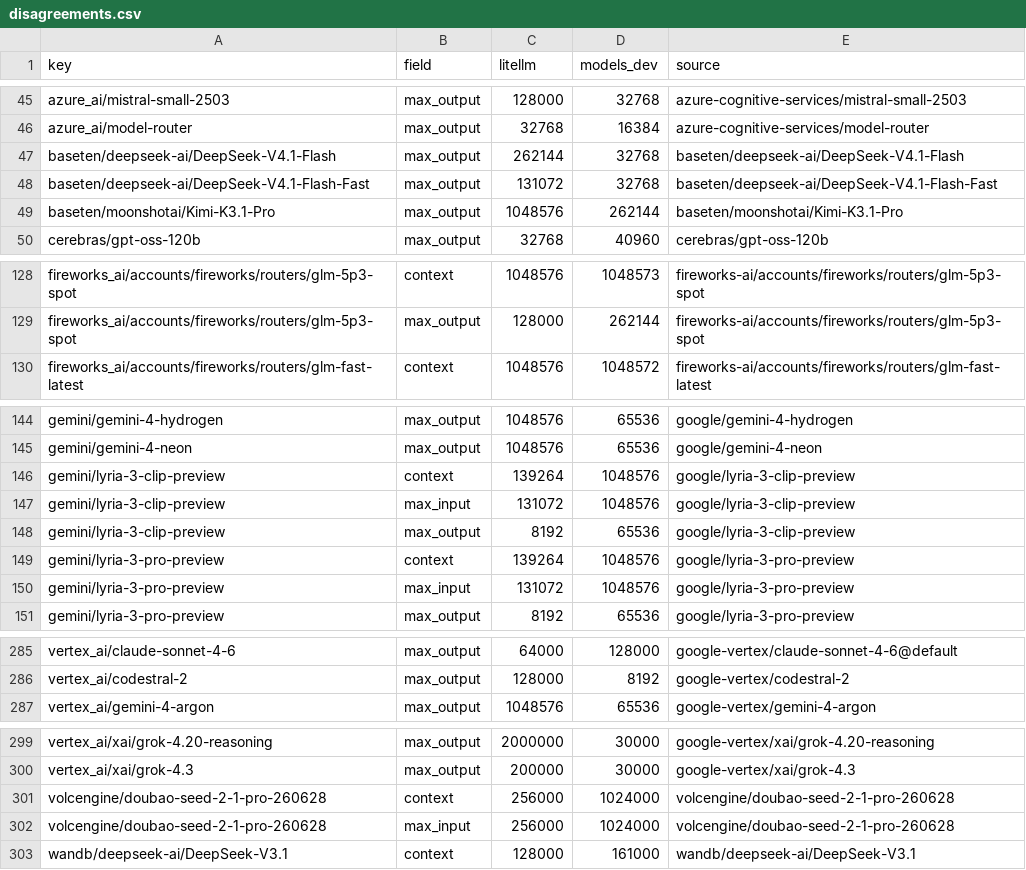
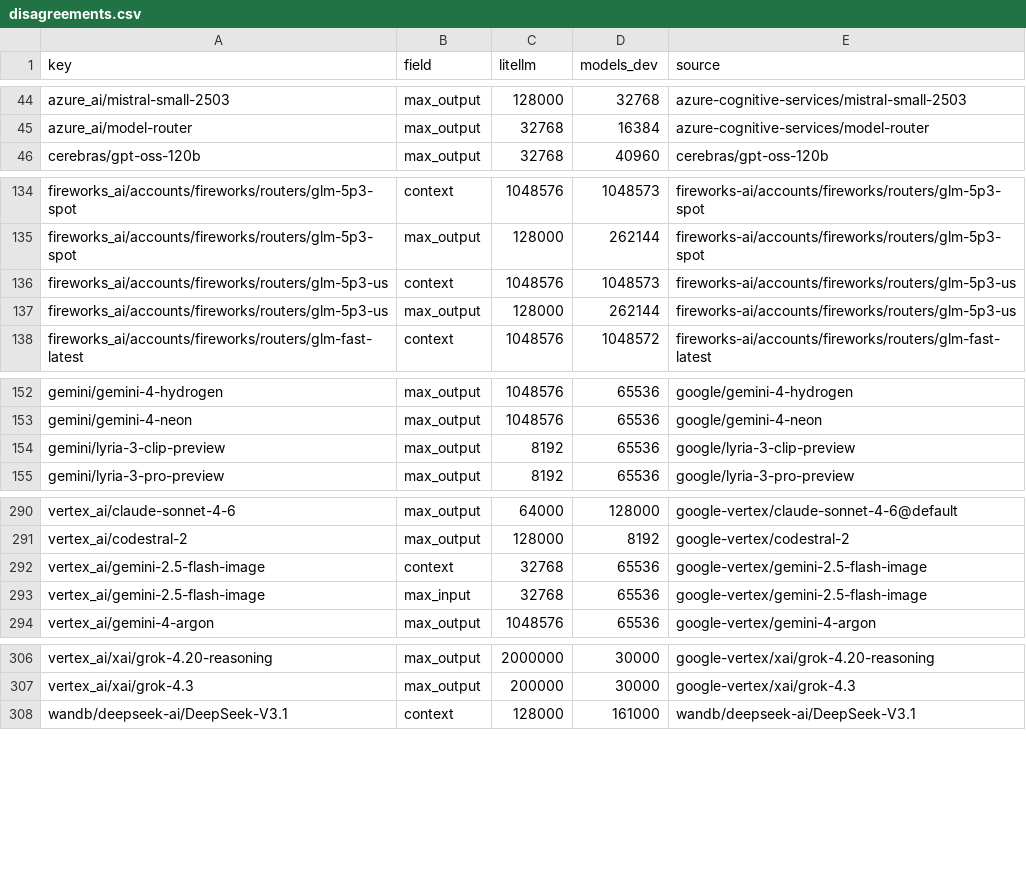
Before and after one commit to michaeltheologitis/ctxlen, a CSV file: reports/disagreements.csv, drawn as a sheet; only a part is shown, gaps mark what is left out; the diff covers the shown part only.

```diff
--- a/reports/disagreements.csv
+++ b/reports/disagreements.csv
@@ -46,5 +45,2 @@ azure_ai/mistral-small-2503,max_output,128000,32768,azure-cognitive-services/mis
 azure_ai/model-router,max_output,32768,16384,azure-cognitive-services/model-router
-baseten/deepseek-ai/DeepSeek-V4.1-Flash,max_output,262144,32768,baseten/deepseek-ai/DeepSeek-V4.1-Flash
-baseten/deepseek-ai/DeepSeek-V4.1-Flash-Fast,max_output,131072,32768,baseten/deepseek-ai/DeepSeek-V4.1-Flash-Fast
-baseten/moonshotai/Kimi-K3.1-Pro,max_output,1048576,262144,baseten/moonshotai/Kimi-K3.1-Pro
 cerebras/gpt-oss-120b,max_output,32768,40960,cerebras/gpt-oss-120b
@@ -129,2 +135,4 @@ fireworks_ai/accounts/fireworks/routers/glm-5p3-spot,context,1048576,1048573,fir
 fireworks_ai/accounts/fireworks/routers/glm-5p3-spot,max_output,128000,262144,fireworks-ai/accounts/fireworks/routers/glm-5p3-spot
+fireworks_ai/accounts/fireworks/routers/glm-5p3-us,context,1048576,1048573,fireworks-ai/accounts/fireworks/routers/glm-5p3-us
+fireworks_ai/accounts/fireworks/routers/glm-5p3-us,max_output,128000,262144,fireworks-ai/accounts/fireworks/routers/glm-5p3-us
 fireworks_ai/accounts/fireworks/routers/glm-fast-latest,context,1048576,1048572,fireworks-ai/accounts/fireworks/routers/glm-fast-latest
@@ -145,7 +153,3 @@ gemini/gemini-4-hydrogen,max_output,1048576,65536,google/gemini-4-hydrogen
 gemini/gemini-4-neon,max_output,1048576,65536,google/gemini-4-neon
-gemini/lyria-3-clip-preview,context,139264,1048576,google/lyria-3-clip-preview
-gemini/lyria-3-clip-preview,max_input,131072,1048576,google/lyria-3-clip-preview
 gemini/lyria-3-clip-preview,max_output,8192,65536,google/lyria-3-clip-preview
-gemini/lyria-3-pro-preview,context,139264,1048576,google/lyria-3-pro-preview
-gemini/lyria-3-pro-preview,max_input,131072,1048576,google/lyria-3-pro-preview
 gemini/lyria-3-pro-preview,max_output,8192,65536,google/lyria-3-pro-preview
@@ -286,2 +291,4 @@ vertex_ai/claude-sonnet-4-6,max_output,64000,128000,google-vertex/claude-sonnet-
 vertex_ai/codestral-2,max_output,128000,8192,google-vertex/codestral-2
+vertex_ai/gemini-2.5-flash-image,context,32768,65536,google-vertex/gemini-2.5-flash-image
+vertex_ai/gemini-2.5-flash-image,max_input,32768,65536,google-vertex/gemini-2.5-flash-image
 vertex_ai/gemini-4-argon,max_output,1048576,65536,google-vertex/gemini-4-argon
@@ -300,4 +307,2 @@ vertex_ai/xai/grok-4.20-reasoning,max_output,2000000,30000,google-vertex/xai/gro
 vertex_ai/xai/grok-4.3,max_output,200000,30000,google-vertex/xai/grok-4.3
-volcengine/doubao-seed-2-1-pro-260628,context,256000,1024000,volcengine/doubao-seed-2-1-pro-260628
-volcengine/doubao-seed-2-1-pro-260628,max_input,256000,1024000,volcengine/doubao-seed-2-1-pro-260628
 wandb/deepseek-ai/DeepSeek-V3.1,context,128000,161000,wandb/deepseek-ai/DeepSeek-V3.1
```
Also changed, not shown: 18 added rows, 8 removed rows and 4 edited cells elsewhere in this file, 2 other files.
